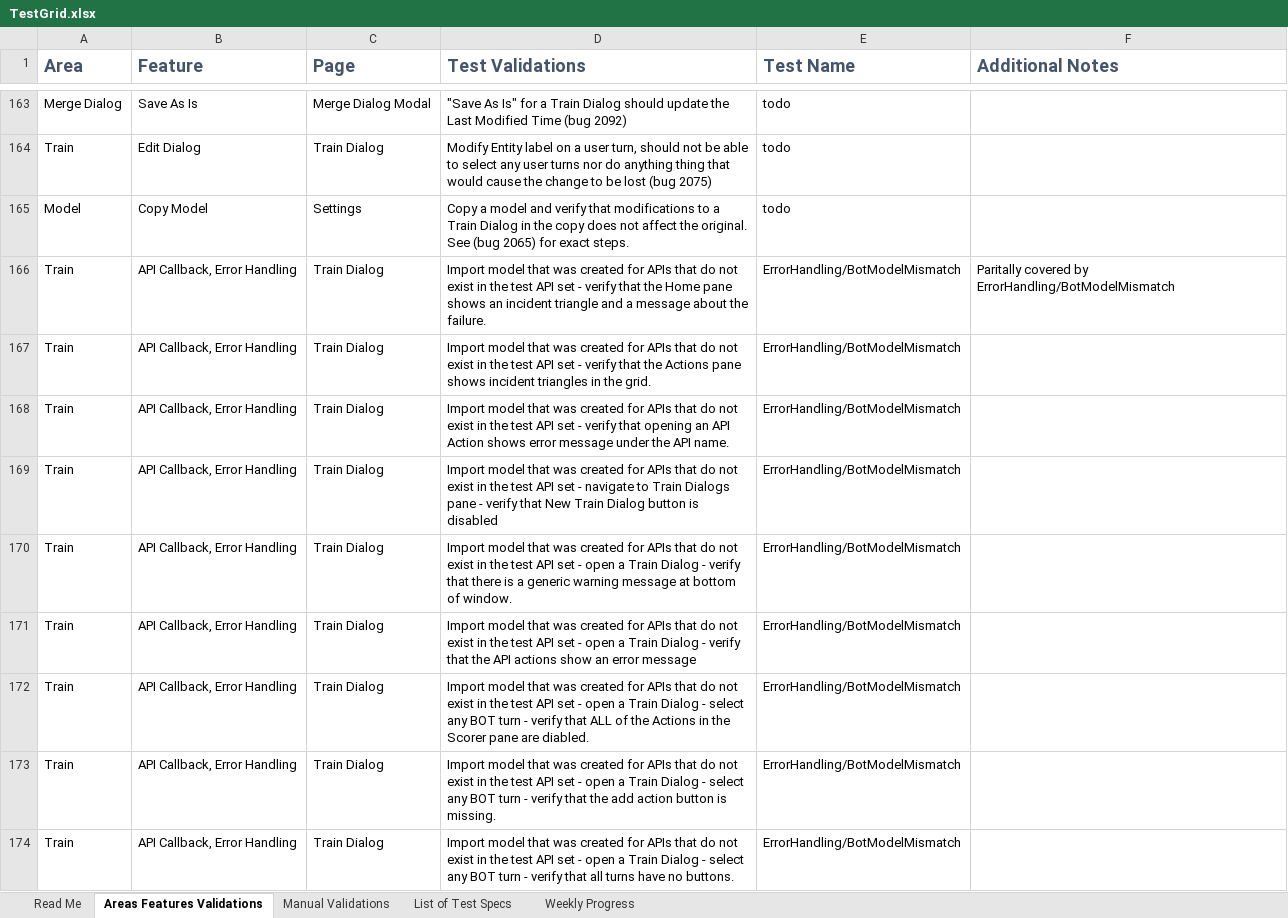
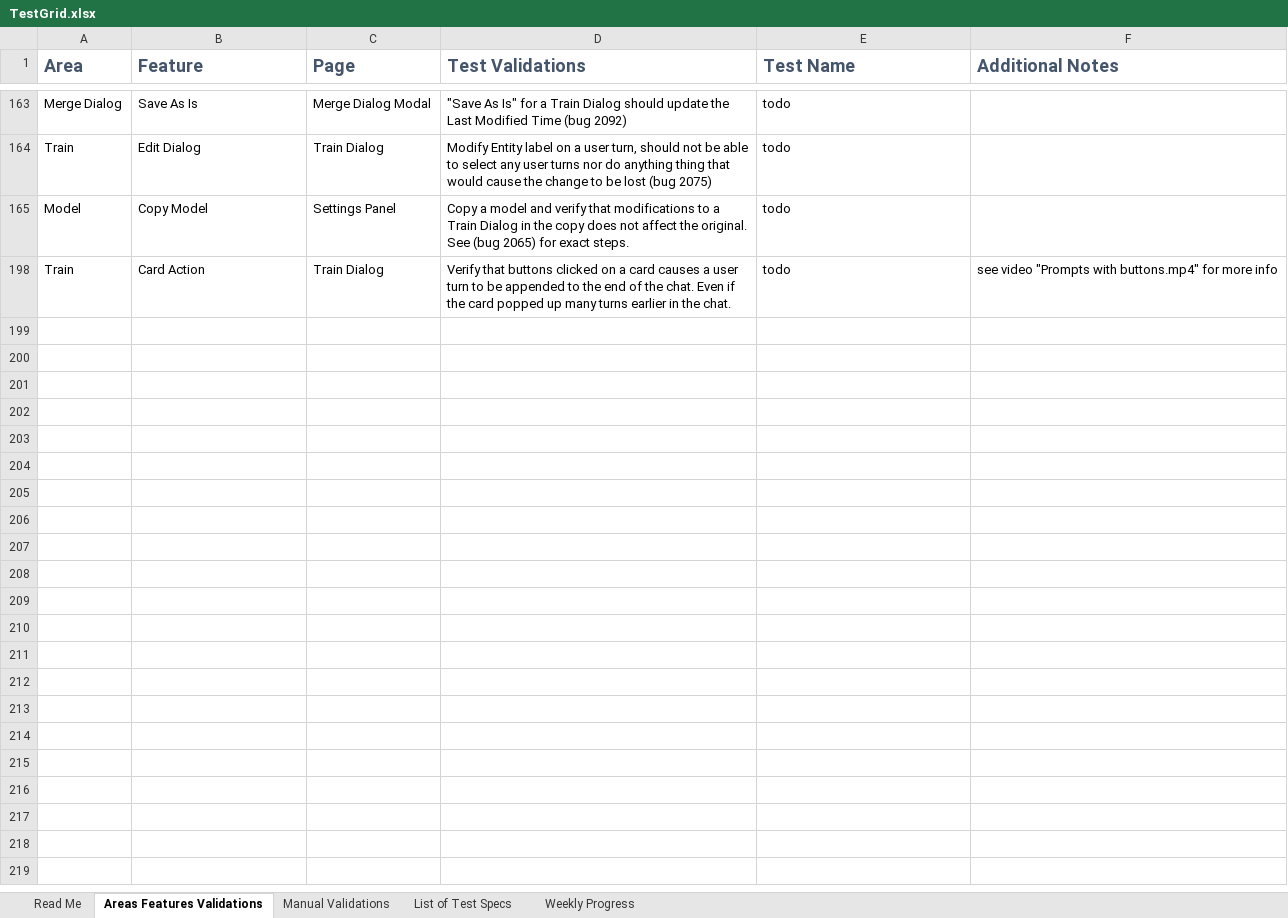
Before and after one commit to microsoft/conversationlearner, an Excel workbook: packages/cl-ui/cypress/TestGrid.xlsx, sheet Areas Features Validations, drawn as a sheet; only a part is shown, gaps mark what is left out; the shorter side is filled out with more unchanged rows; values as stored, in another font and other column widths than the file's, no borders; table styles not drawn; the diff covers the shown part only; the diff names each change by its address in the sheet, - before the commit and + after, or states it on an @@ line.

```diff
--- a/packages/cl-ui/cypress/TestGrid.xlsx (sheet Areas Features Validations)
+++ b/packages/cl-ui/cypress/TestGrid.xlsx (sheet Areas Features Validations)
-C165 (Page): Settings
+C165 (Page): Settings Panel
@@ row 166 hidden: Train | API Callback, Error Handling | Train Dialog | Import model that was created for APIs that do not exist in the test API set - verify that the Home pane shows an incident triangle and a message about the failure. | ErrorHandling/BotModelMismatch | Paritally covered by ErrorHandling/BotModelMismatch @@
@@ row 167 hidden: Train | API Callback, Error Handling | Train Dialog | Import model that was created for APIs that do not exist in the test API set - verify that the Actions pane shows incident triangles in the grid. | ErrorHandling/BotModelMismatch @@
@@ row 168 hidden: Train | API Callback, Error Handling | Train Dialog | Import model that was created for APIs that do not exist in the test API set - verify that opening an API Action shows error message under the API name. | ErrorHandling/BotModelMismatch @@
@@ row 169 hidden: Train | API Callback, Error Handling | Train Dialog | Import model that was created for APIs that do not exist in the test API set - navigate to Train Dialogs pane - verify that New Train Dialog button is disabled | ErrorHandling/BotModelMismatch @@
@@ row 170 hidden: Train | API Callback, Error Handling | Train Dialog | Import model that was created for APIs that do not exist in the test API set - open a Train Dialog - verify that there is a generic warning message at bottom of window. | ErrorHandling/BotModelMismatch @@
@@ row 171 hidden: Train | API Callback, Error Handling | Train Dialog | Import model that was created for APIs that do not exist in the test API set - open a Train Dialog - verify that the API actions show an error message | ErrorHandling/BotModelMismatch @@
@@ row 172 hidden: Train | API Callback, Error Handling | Train Dialog | Import model that was created for APIs that do not exist in the test API set - open a Train Dialog - select any BOT turn - verify that ALL of the Actions in the Scorer pane are diabled. | ErrorHandling/BotModelMismatch @@
@@ row 173 hidden: Train | API Callback, Error Handling | Train Dialog | Import model that was created for APIs that do not exist in the test API set - open a Train Dialog - select any BOT turn - verify that the add action button is missing. | ErrorHandling/BotModelMismatch @@
@@ row 174 hidden: Train | API Callback, Error Handling | Train Dialog | Import model that was created for APIs that do not exist in the test API set - open a Train Dialog - select any BOT turn - verify that all turns have no buttons. | ErrorHandling/BotModelMismatch @@
```
Also changed, not shown: 2 removed rows, 132 hidden or unhidden rows and 1 edited cell elsewhere in this sheet, sheet Weekly Progress, hidden cells, charts or pictures, 6 other files.
